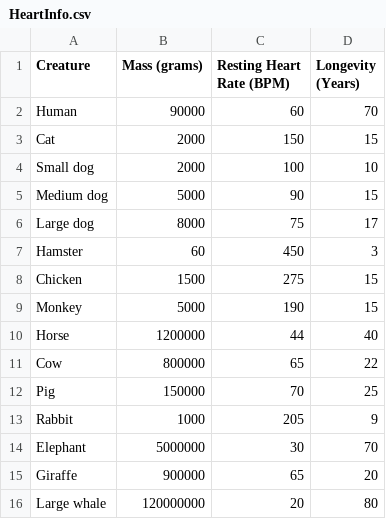
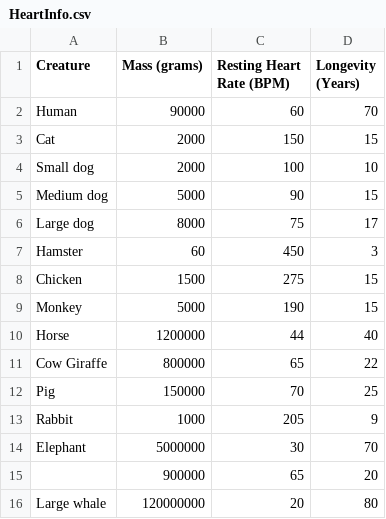
Before and after one commit to Agrattendick/DataVizHeartInfoAugust2019, a CSV file: Resources/HeartInfo.csv, drawn as a sheet.

Commit message:
Plot Work & Data Cleaning
Finished up the plot work (except for a few small tweaks) and added the raw data (because I needed some small edits for the charting).

```diff
--- a/Resources/HeartInfo.csv
+++ b/Resources/HeartInfo.csv
@@ -10,3 +10,3 @@ Monkey,5000,190,15
 Horse,1200000,44,40
-Cow,800000,65,22
+Cow  Giraffe,800000,65,22
 Pig,150000,70,25
@@ -14,3 +14,3 @@ Rabbit,1000,205,9
 Elephant,5000000,30,70
-Giraffe,900000,65,20
+    ,900000,65,20
 Large whale,120000000,20,80
```
Also changed, not shown: 3 other files.
